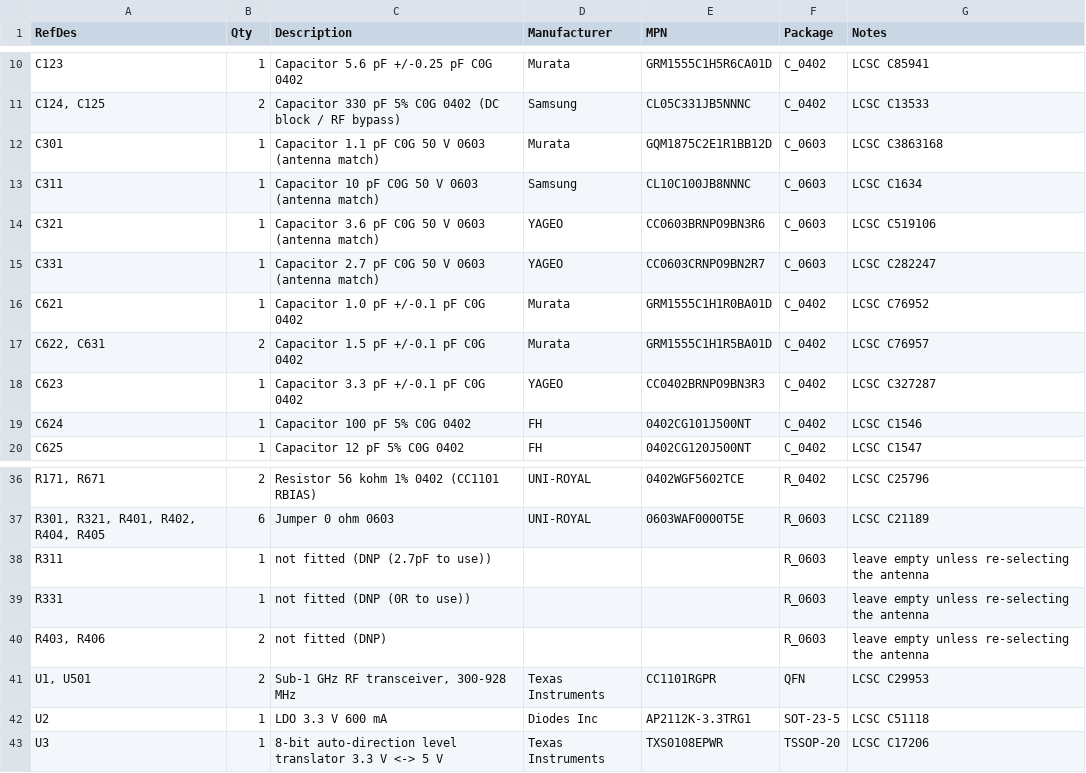
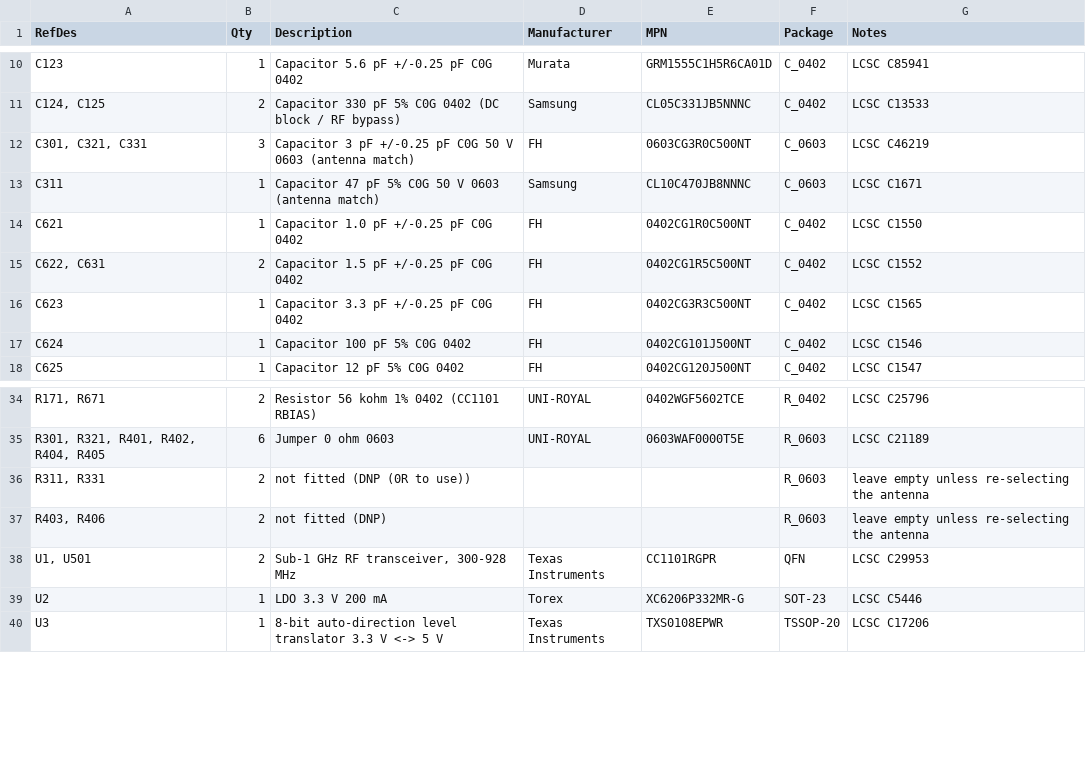
Before and after one commit to Woohoo-code/Claude-code, a CSV file: boards/nano-every-cc1101/bom.csv, drawn as a sheet; only a part is shown, gaps mark what is left out; removed rows and columns are numbered as before the commit, all else as after; the diff covers the shown part only; the diff names each change by its address in the sheet, - before the commit and + after, or states it on an @@ line.

```diff
--- a/boards/nano-every-cc1101/bom.csv
+++ b/boards/nano-every-cc1101/bom.csv
-row 12: C301 | 1 | Capacitor 1.1 pF C0G 50 V 0603 (antenna match) | Murata | GQM1875C2E1R1BB12D | C_0603 | LCSC C3863168
+row 12: C301, C321, C331 | 3 | Capacitor 3 pF +/-0.25 pF C0G 50 V 0603 (antenna match) | FH | 0603CG3R0C500NT | C_0603 | LCSC C46219
-C13 (Description): Capacitor 10 pF C0G 50…
+C13 (Description): Capacitor 47 pF 5% C0G 50…
-E13 (MPN): CL10C100JB8NNNC
+E13 (MPN): CL10C470JB8NNNC
-G13 (Notes): LCSC C1634
+G13 (Notes): LCSC C1671
-row 14: C321 | 1 | Capacitor 3.6 pF C0G 50 V 0603 (antenna match) | YAGEO | CC0603BRNPO9BN3R6 | C_0603 | LCSC C519106
-row 15: C331 | 1 | Capacitor 2.7 pF C0G 50 V 0603 (antenna match) | YAGEO | CC0603CRNPO9BN2R7 | C_0603 | LCSC C282247
-C14 (Description): Capacitor 1.0 pF +/-0.1 pF C0G 0402
+C14 (Description): Capacitor 1.0 pF +/-0.25 pF C0G 0402
-D14:D15 (Manufacturer): Murata
+D14:D15 (Manufacturer): FH
-E14 (MPN): GRM1555C1H1R0BA01D
+E14 (MPN): 0402CG1R0C500NT
-G14 (Notes): LCSC C76952
+G14 (Notes): LCSC C1550
-C15 (Description): Capacitor 1.5 pF +/-0.1 pF C0G 0402
+C15 (Description): Capacitor 1.5 pF +/-0.25 pF C0G 0402
-E15 (MPN): GRM1555C1H1R5BA01D
+E15 (MPN): 0402CG1R5C500NT
-G15 (Notes): LCSC C76957
+G15 (Notes): LCSC C1552
-C16 (Description): Capacitor 3.3 pF +/-0.1 pF C0G 0402
+C16 (Description): Capacitor 3.3 pF +/-0.25 pF C0G 0402
-D16 (Manufacturer): YAGEO
+D16 (Manufacturer): FH
-E16 (MPN): CC0402BRNPO9BN3R3
+E16 (MPN): 0402CG3R3C500NT
-G16 (Notes): LCSC C327287
+G16 (Notes): LCSC C1565
-row 38: R311 | 1 | not fitted (DNP (2.7pF to use)) |  |  | R_0603 | leave empty unless re-selecting the antenna
-A36 (RefDes): R331
+A36 (RefDes): R311, R331
-B36 (Qty): 1
+B36 (Qty): 2
-C39 (Description): LDO 3.3 V 600 mA
+C39 (Description): LDO 3.3 V 200 mA
-D39 (Manufacturer): Diodes Inc
+D39 (Manufacturer): Torex
-E39 (MPN): AP2112K-3.3TRG1
+E39 (MPN): XC6206P332MR-G
-F39 (Package): SOT-23-5
+F39 (Package): SOT-23
-G39 (Notes): LCSC C51118
+G39 (Notes): LCSC C5446
```
Also changed, not shown: 2 added rows, 2 removed rows and 13 edited cells elsewhere in this file, boards/nano-every-cc1101/antenna/results/tuning_433.csv, boards/nano-every-cc1101/pcb/fab/bom-jlcpcb.csv, 33 other files.
